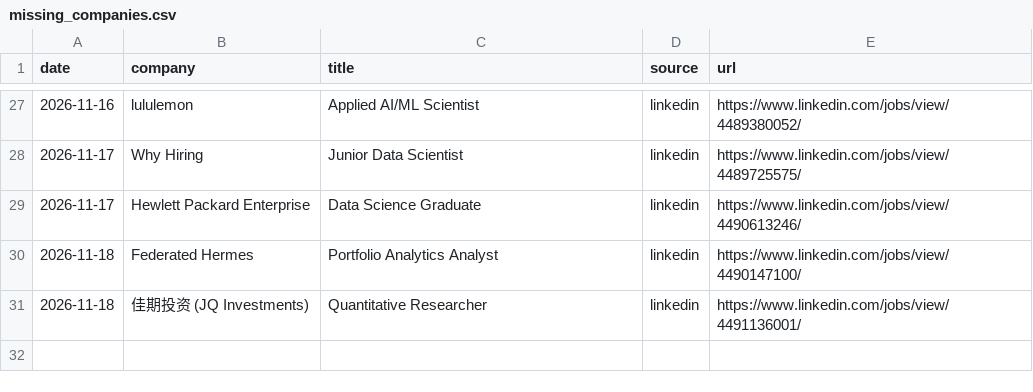
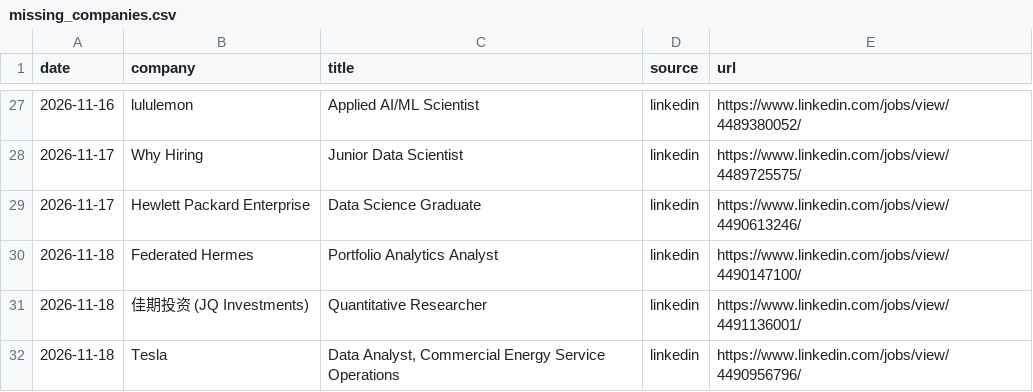
Before and after one commit to RyanSingh0/jobradar, a CSV file: out/missing_companies.csv, drawn as a sheet; only a part is shown, gaps mark what is left out; the diff names each change by its address in the sheet, - before the commit and + after, or states it on an @@ line.

```diff
--- a/out/missing_companies.csv
+++ b/out/missing_companies.csv
+row 32: 2026-11-18 | Tesla | Data Analyst, Commercial Energy Service Operations | linkedin | https://www.linkedin.com/jobs/view/4490956796/
```
Also changed, not shown: out/coverage.csv, 7 other files.
